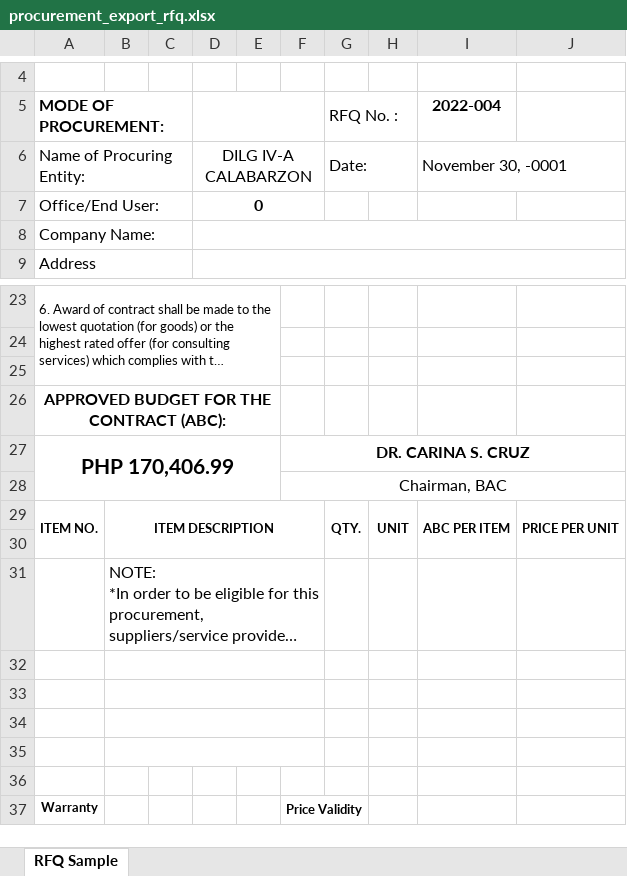
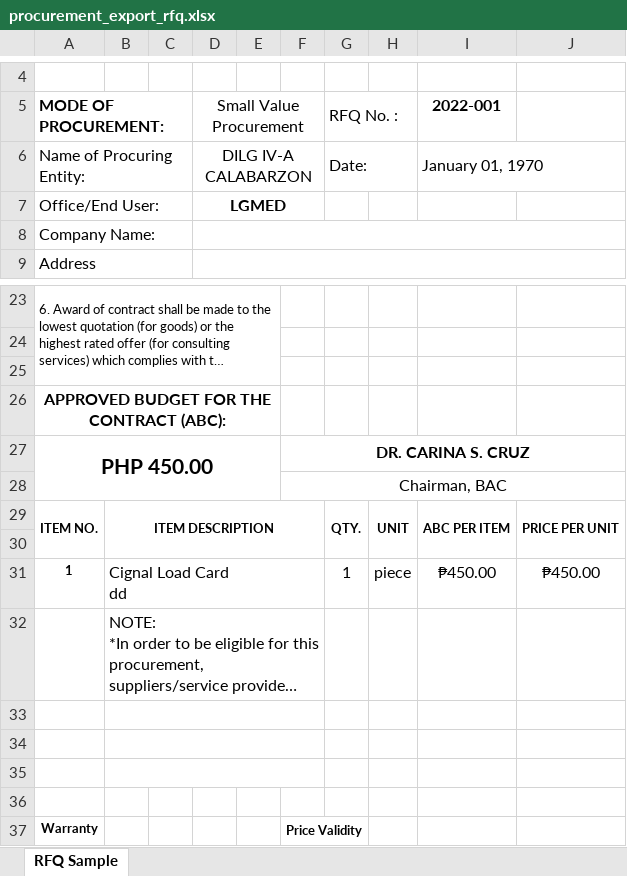
Before and after one commit to itskimeng/fas2020, an Excel workbook: procurement_export_rfq.xlsx, sheet RFQ Sample, drawn as a sheet; only a part is shown, gaps mark what is left out; long unchanged cells end in …; values as stored, in another font and other column widths than the file's, no borders; charts and pictures not drawn; removed rows and columns are numbered as before the commit, all else as after; ↵ is a line break in a cell; the diff names each change by its address in the sheet, - before the commit and + after, or states it on an @@ line.

```diff
--- a/procurement_export_rfq.xlsx (sheet RFQ Sample)
+++ b/procurement_export_rfq.xlsx (sheet RFQ Sample)
-D5: (empty)
+D5: Small Value Procurement
-I5: 2022-004
+I5: 2022-001
-I6 (2022-001): November 30, -0001
+I6 (2022-001): January 01, 1970
-D7 (Small Value Procurement): 0
+D7 (Small Value Procurement): LGMED
-A27 (MODE OF PROCUREMENT:): PHP 170,406.99
+A27 (MODE OF PROCUREMENT:): PHP 450.00
+row 31: 1 | Cignal Load Card ↵ dd |  |  |  |  | 1 | piece | ₱450.00 | ₱450.00
-row 32: (empty)
```
Also changed, not shown: 2 other files.
